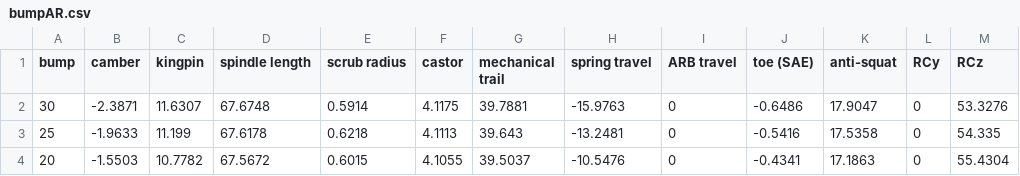
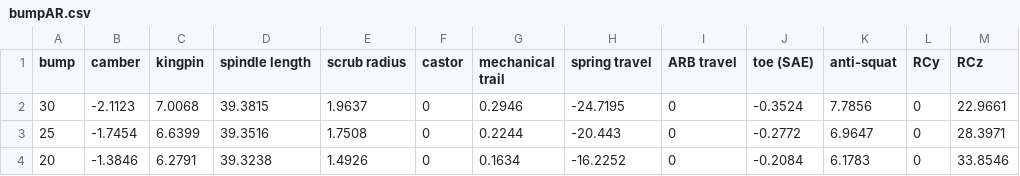
Before and after one commit to EOSCogniton/STUF-2020, a CSV file: SU_Suspension/00_configurations points LAS/Invictus_3421/bumpAR.csv, drawn as a sheet; only a part is shown; the diff covers the shown part only.

```diff
--- a/SU_Suspension/00_configurations points LAS/Invictus_3421/bumpAR.csv
+++ b/SU_Suspension/00_configurations points LAS/Invictus_3421/bumpAR.csv
@@ -1,4 +1,4 @@
 bump;camber;kingpin;spindle length;scrub radius;castor;mechanical trail;spring travel;ARB travel;toe (SAE);anti-squat;RCy;RCz
-30;-2.3871;11.6307;67.6748;0.5914;4.1175;39.7881;-15.9763;0;-0.6486;17.9047;0;53.3276
-25;-1.9633;11.199;67.6178;0.6218;4.1113;39.643;-13.2481;0;-0.5416;17.5358;0;54.335
-20;-1.5503;10.7782;67.5672;0.6015;4.1055;39.5037;-10.5476;0;-0.4341;17.1863;0;55.4304
+30;-2.1123;7.0068;39.3815;1.9637;0;0.2946;-24.7195;0;-0.3524;7.7856;0;22.9661
+25;-1.7454;6.6399;39.3516;1.7508;0;0.2244;-20.443;0;-0.2772;6.9647;0;28.3971
+20;-1.3846;6.2791;39.3238;1.4926;0;0.1634;-16.2252;0;-0.2084;6.1783;0;33.8546
```
Also changed, not shown: 96 edited cells elsewhere in this file, SU_Suspension/00_configurations points LAS/Invictus_3421/bumpAV.csv, SU_Suspension/00_configurations points LAS/Invictus_3421/rollAR.csv, 7 other files.
